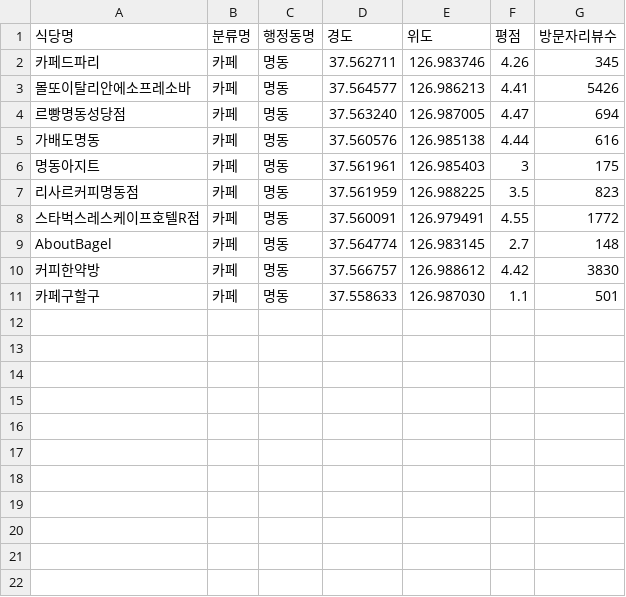
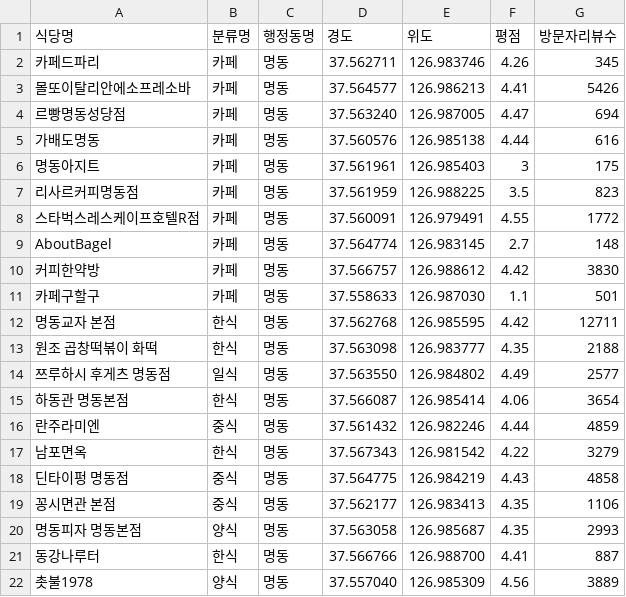
Before and after one commit to DeokYoung980130/FOOD_DATA, a CSV file: test4.csv, drawn as a sheet.

Commit message:
food_list

```diff
--- a/test4.csv
+++ b/test4.csv
@@ -11 +11,12 @@ AboutBagel, 카페, 명동, 37.564774, 126.983145, 2.7, 148
 카페구할구, 카페, 명동, 37.558633, 126.987030, 1.1, 501
+명동교자 본점, 한식, 명동, 37.562768,126.985595, 4.42, 12711
+원조 곱창떡볶이 화떡, 한식, 명동, 37.563098, 126.983777, 4.35, 2188
+쯔루하시 후게츠 명동점, 일식, 명동, 37.563550, 126.984802, 4.49, 2577
+하동관 명동본점, 한식, 명동,37.566087, 126.985414, 4.06,3654
+란주라미엔, 중식, 명동, 37.561432, 126.982246, 4.44, 4859
+남포면옥, 한식, 명동, 37.567343, 126.981542, 4.22, 3279
+딘타이펑 명동점, 중식, 명동,37.564775, 126.984219, 4.43, 4858
+꽁시면관 본점, 중식, 명동, 37.562177, 126.983413, 4.35, 1106
+명동피자 명동본점, 양식, 명동, 37.563058, 126.985687, 4.35, 2993
+동강나루터, 한식, 명동, 37.566766, 126.988700, 4.41, 887
+촛불1978, 양식, 명동, 37.557040, 126.985309, 4.56, 3889
```
Also changed, not shown: 6 other files.
